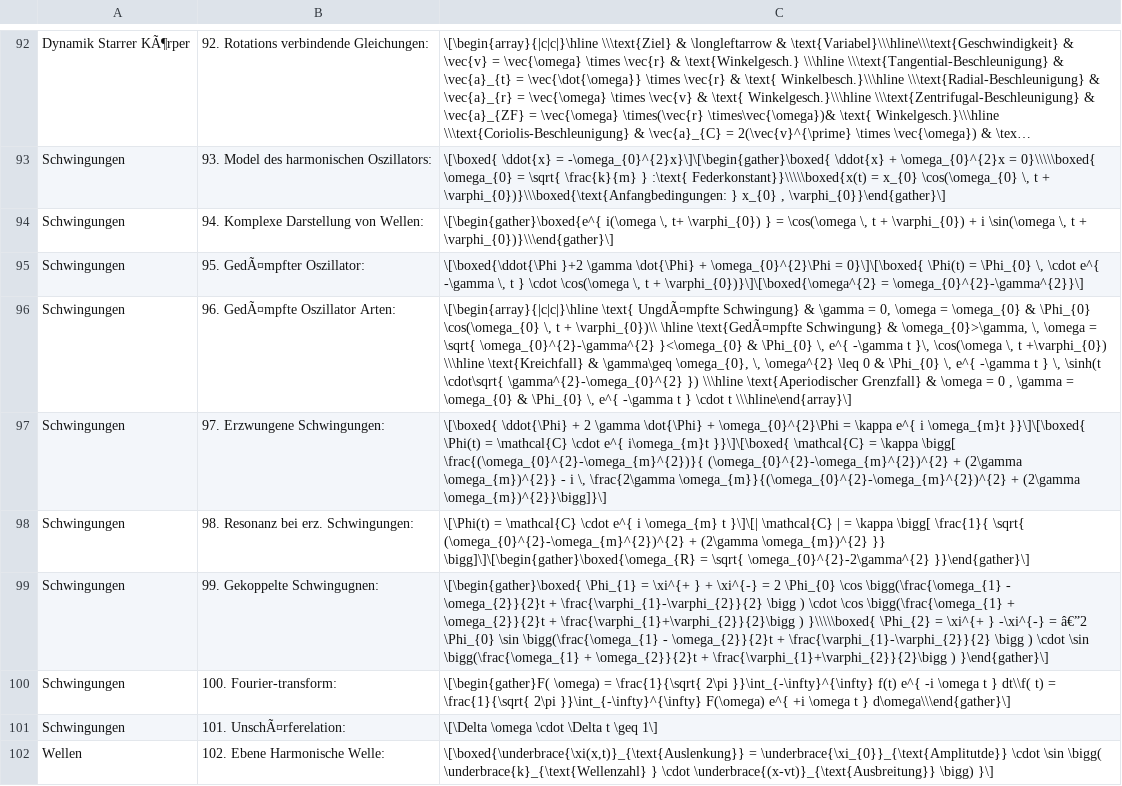
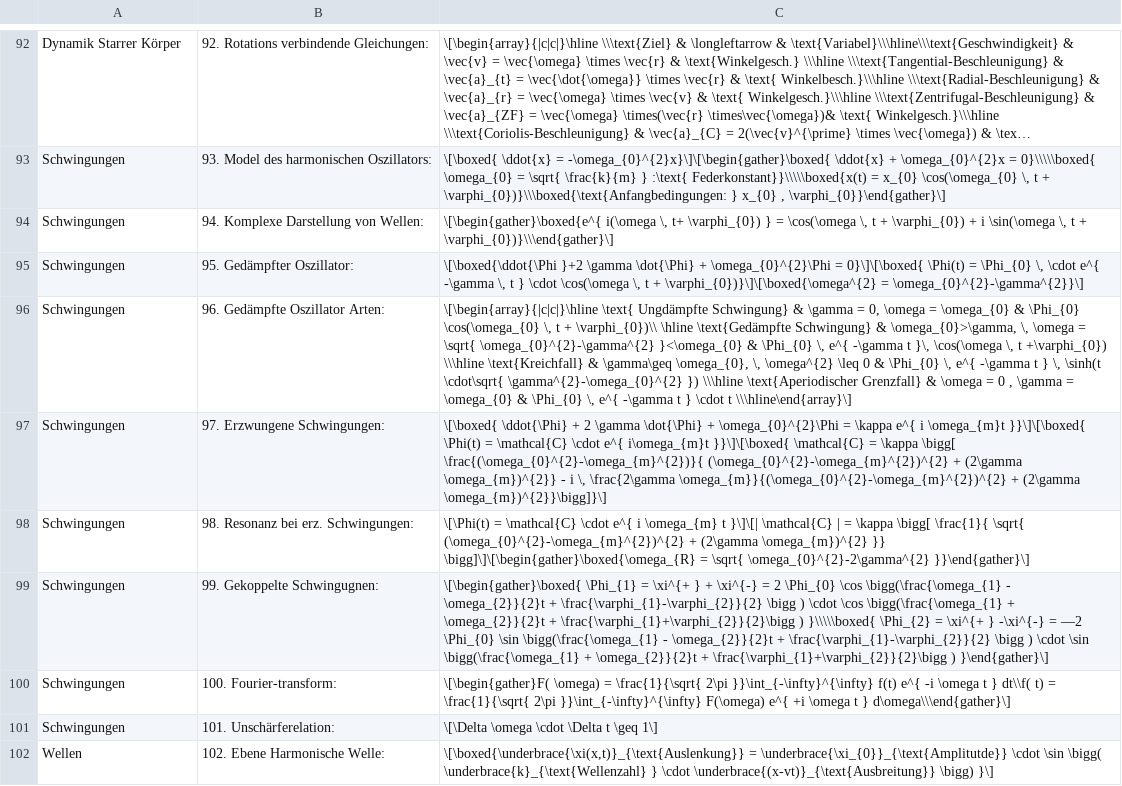
Before and after one commit to Bloomy-Yuki/Axolotl, a CSV file: Experimental Physik/Experimental Physik I/AnkiExpI.csv, drawn as a sheet; only a part is shown, gaps mark what is left out; long unchanged cells end in …; the diff covers the shown part only; the diff names each change by its address in the sheet, - before the commit and + after, or states it on an @@ line.

```diff
--- a/Experimental Physik/Experimental Physik I/AnkiExpI.csv
+++ b/Experimental Physik/Experimental Physik I/AnkiExpI.csv
-A92: Dynamik Starrer KÃ¶rper
+A92: Dynamik Starrer Körper
-B95: 95. GedÃ¤mpfter Oszillator:
+B95: 95. Gedämpfter Oszillator:
-B96: 96. GedÃ¤mpfte Oszillator Arten:
+B96: 96. Gedämpfte Oszillator Arten:
-C96: \[\begin{array}{|c|c|}\hline \text{ UngdÃ¤mpfte Schwingung} & \gamma = 0, \omega = \omega_{0} & \Phi_{0} \cos(\omega_{0} \, t + \varphi_{0})\\ \hline \text{GedÃ¤mpfte Schwingung} &…
+C96: \[\begin{array}{|c|c|}\hline \text{ Ungdämpfte Schwingung} & \gamma = 0, \omega = \omega_{0} & \Phi_{0} \cos(\omega_{0} \, t + \varphi_{0})\\ \hline \text{Gedämpfte Schwingung} &…
-C99: …-\xi^{-} = â€”2 \Phi_{0} \sin…
+C99: …-\xi^{-} = —2 \Phi_{0} \sin…
-B101: 101. UnschÃ¤rferelation:
+B101: 101. Unschärferelation:
```
Also changed, not shown: 68 edited cells elsewhere in this file, 2 other files.
